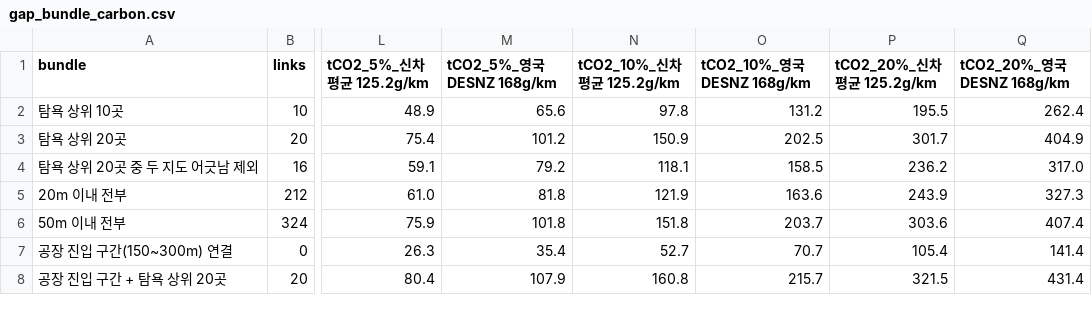
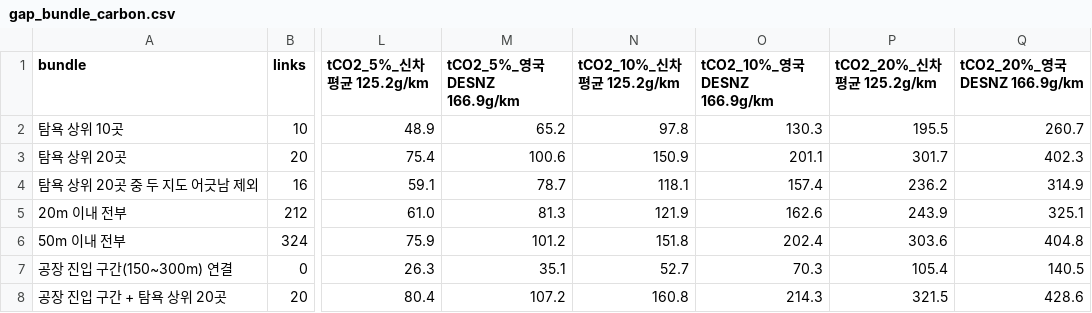
Before and after one commit to YJEFFf/hwaseong-bike-to-work, a CSV file: commute/results/gap_bundle_carbon.csv, drawn as a sheet; only a part is shown, gaps mark what is left out; the diff names each change by its address in the sheet, - before the commit and + after, or states it on an @@ line.

```diff
--- a/commute/results/gap_bundle_carbon.csv
+++ b/commute/results/gap_bundle_carbon.csv
-M1: tCO2_5%_영국 DESNZ 168g/km
+M1: tCO2_5%_영국 DESNZ 166.9g/km
-O1: tCO2_10%_영국 DESNZ 168g/km
+O1: tCO2_10%_영국 DESNZ 166.9g/km
-Q1: tCO2_20%_영국 DESNZ 168g/km
+Q1: tCO2_20%_영국 DESNZ 166.9g/km
-M2 (tCO2_5%_영국 DESNZ 166.9g/km): 65.6
+M2 (tCO2_5%_영국 DESNZ 166.9g/km): 65.2
-O2 (tCO2_10%_영국 DESNZ 166.9g/km): 131.2
+O2 (tCO2_10%_영국 DESNZ 166.9g/km): 130.3
-Q2 (tCO2_20%_영국 DESNZ 166.9g/km): 262.4
+Q2 (tCO2_20%_영국 DESNZ 166.9g/km): 260.7
-M3 (tCO2_5%_영국 DESNZ 166.9g/km): 101.2
+M3 (tCO2_5%_영국 DESNZ 166.9g/km): 100.6
-O3 (tCO2_10%_영국 DESNZ 166.9g/km): 202.5
+O3 (tCO2_10%_영국 DESNZ 166.9g/km): 201.1
-Q3 (tCO2_20%_영국 DESNZ 166.9g/km): 404.9
+Q3 (tCO2_20%_영국 DESNZ 166.9g/km): 402.3
-M4 (tCO2_5%_영국 DESNZ 166.9g/km): 79.2
+M4 (tCO2_5%_영국 DESNZ 166.9g/km): 78.7
-O4 (tCO2_10%_영국 DESNZ 166.9g/km): 158.5
+O4 (tCO2_10%_영국 DESNZ 166.9g/km): 157.4
-Q4 (tCO2_20%_영국 DESNZ 166.9g/km): 317.0
+Q4 (tCO2_20%_영국 DESNZ 166.9g/km): 314.9
-M5 (tCO2_5%_영국 DESNZ 166.9g/km): 81.8
+M5 (tCO2_5%_영국 DESNZ 166.9g/km): 81.3
-O5 (tCO2_10%_영국 DESNZ 166.9g/km): 163.6
+O5 (tCO2_10%_영국 DESNZ 166.9g/km): 162.6
-Q5 (tCO2_20%_영국 DESNZ 166.9g/km): 327.3
+Q5 (tCO2_20%_영국 DESNZ 166.9g/km): 325.1
-M6 (tCO2_5%_영국 DESNZ 166.9g/km): 101.8
+M6 (tCO2_5%_영국 DESNZ 166.9g/km): 101.2
-O6 (tCO2_10%_영국 DESNZ 166.9g/km): 203.7
+O6 (tCO2_10%_영국 DESNZ 166.9g/km): 202.4
-Q6 (tCO2_20%_영국 DESNZ 166.9g/km): 407.4
+Q6 (tCO2_20%_영국 DESNZ 166.9g/km): 404.8
-M7 (tCO2_5%_영국 DESNZ 166.9g/km): 35.4
+M7 (tCO2_5%_영국 DESNZ 166.9g/km): 35.1
-O7 (tCO2_10%_영국 DESNZ 166.9g/km): 70.7
+O7 (tCO2_10%_영국 DESNZ 166.9g/km): 70.3
-Q7 (tCO2_20%_영국 DESNZ 166.9g/km): 141.4
+Q7 (tCO2_20%_영국 DESNZ 166.9g/km): 140.5
-M8 (tCO2_5%_영국 DESNZ 166.9g/km): 107.9
+M8 (tCO2_5%_영국 DESNZ 166.9g/km): 107.2
-O8 (tCO2_10%_영국 DESNZ 166.9g/km): 215.7
+O8 (tCO2_10%_영국 DESNZ 166.9g/km): 214.3
-Q8 (tCO2_20%_영국 DESNZ 166.9g/km): 431.4
+Q8 (tCO2_20%_영국 DESNZ 166.9g/km): 428.6
```
Also changed, not shown: 2 other files.
